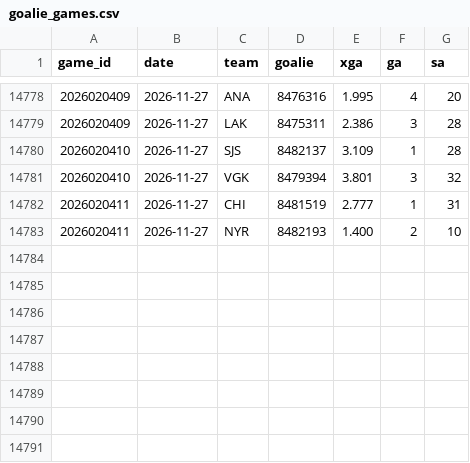
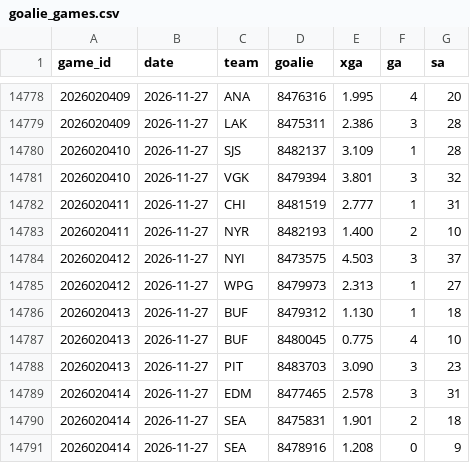
Before and after one commit to src16h/nfl-model, a CSV file: data/nhl/goalie_games.csv, drawn as a sheet; only a part is shown, gaps mark what is left out.

```diff
--- a/data/nhl/goalie_games.csv
+++ b/data/nhl/goalie_games.csv
@@ -14783 +14783,9 @@ game_id,date,team,goalie,xga,ga,sa
 2026020411,2026-11-27,NYR,8482193,1.400,2,10
+2026020412,2026-11-27,NYI,8473575,4.503,3,37
+2026020412,2026-11-27,WPG,8479973,2.313,1,27
+2026020413,2026-11-27,BUF,8479312,1.130,1,18
+2026020413,2026-11-27,BUF,8480045,0.775,4,10
+2026020413,2026-11-27,PIT,8483703,3.090,3,23
+2026020414,2026-11-27,EDM,8477465,2.578,3,31
+2026020414,2026-11-27,SEA,8475831,1.901,2,18
+2026020414,2026-11-27,SEA,8478916,1.208,0,9
```
Also changed, not shown: data/nhl/games.csv, 6 other files.
